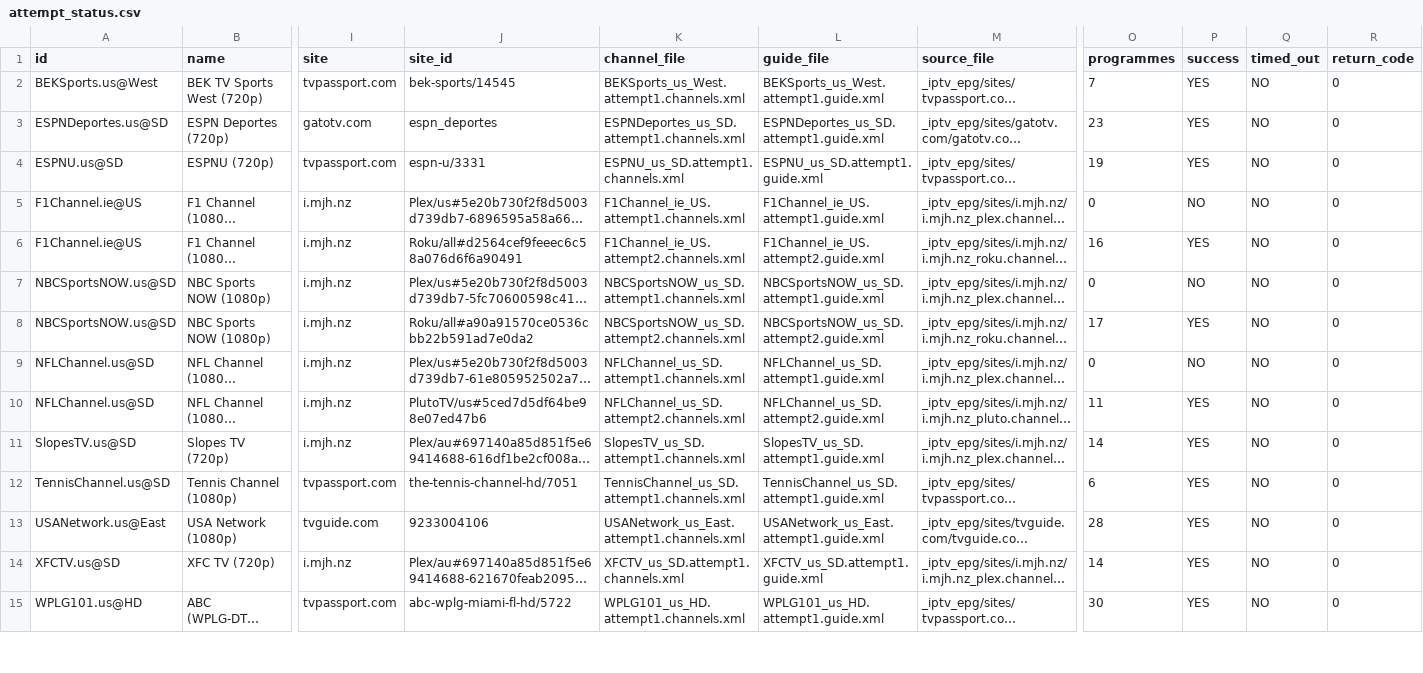
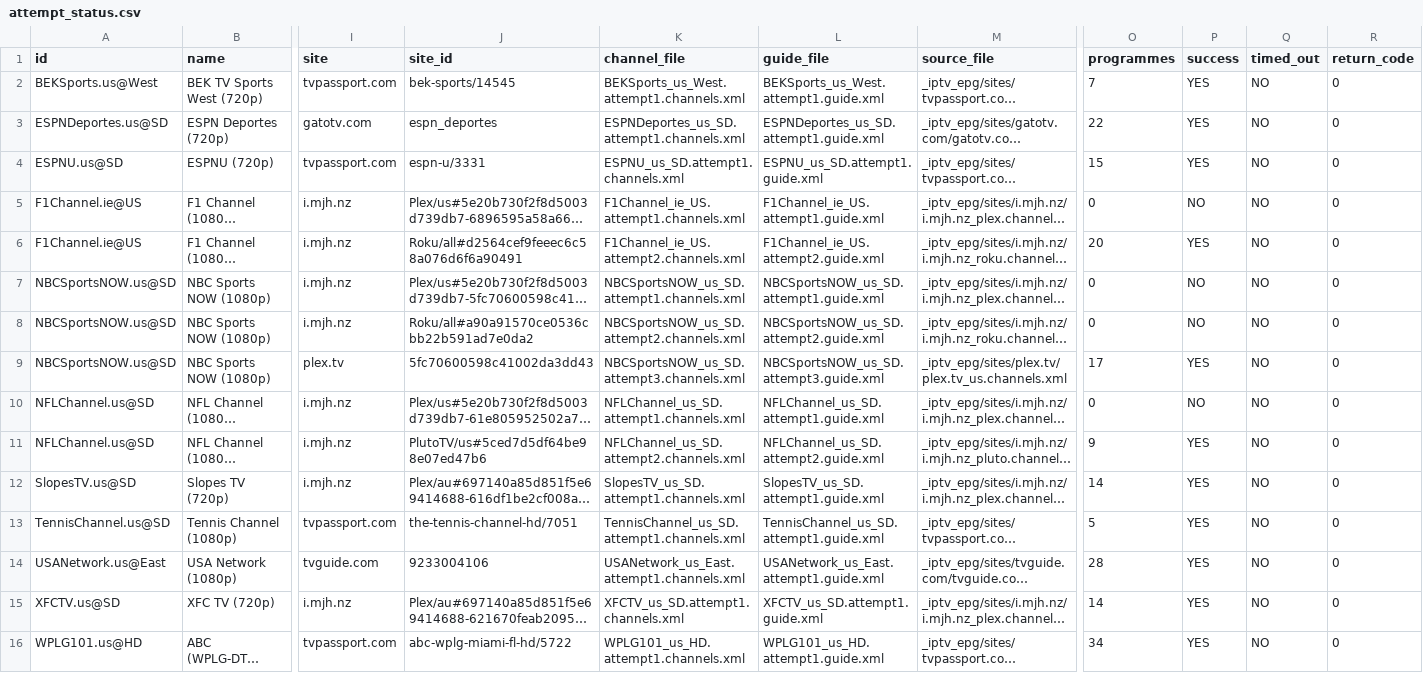
Before and after one commit to andrewsutherland226-netizen/iptv-us-epg, a CSV file: public/v7/attempt_status.csv, drawn as a sheet; only a part is shown, gaps mark what is left out; long unchanged cells end in …; addresses are those after the commit; rows hold the shown columns only; the diff covers the shown part only; the diff names each change by its address in the sheet, - before the commit and + after, or states it on an @@ line.

```diff
--- a/public/v7/attempt_status.csv
+++ b/public/v7/attempt_status.csv
-O3 (programmes): 23
+O3 (programmes): 22
-O4 (programmes): 19
+O4 (programmes): 15
-O6 (programmes): 16
+O6 (programmes): 20
-O8 (programmes): 17
+O8 (programmes): 0
-P8 (success): YES
+P8 (success): NO
+row 9: NBCSportsNOW.us@SD | NBC Sports NOW (1080p) | plex.tv | 5fc70600598c41002da3dd43 | NBCSportsNOW_us_SD.attempt3.channels.xml | NBCSportsNOW_us_SD.attempt3.guide.xml | _iptv_epg/sites/plex.tv/plex.tv_us.channels.xml | 17 | YES | NO | 0
-O11 (programmes): 11
+O11 (programmes): 9
-O13 (programmes): 6
+O13 (programmes): 5
-O16 (programmes): 30
+O16 (programmes): 34
```
Also changed, not shown: 18 edited cells elsewhere in this file, public/v10_rescue_report.csv, public/v7/targeted_status.csv, 5 other files.
